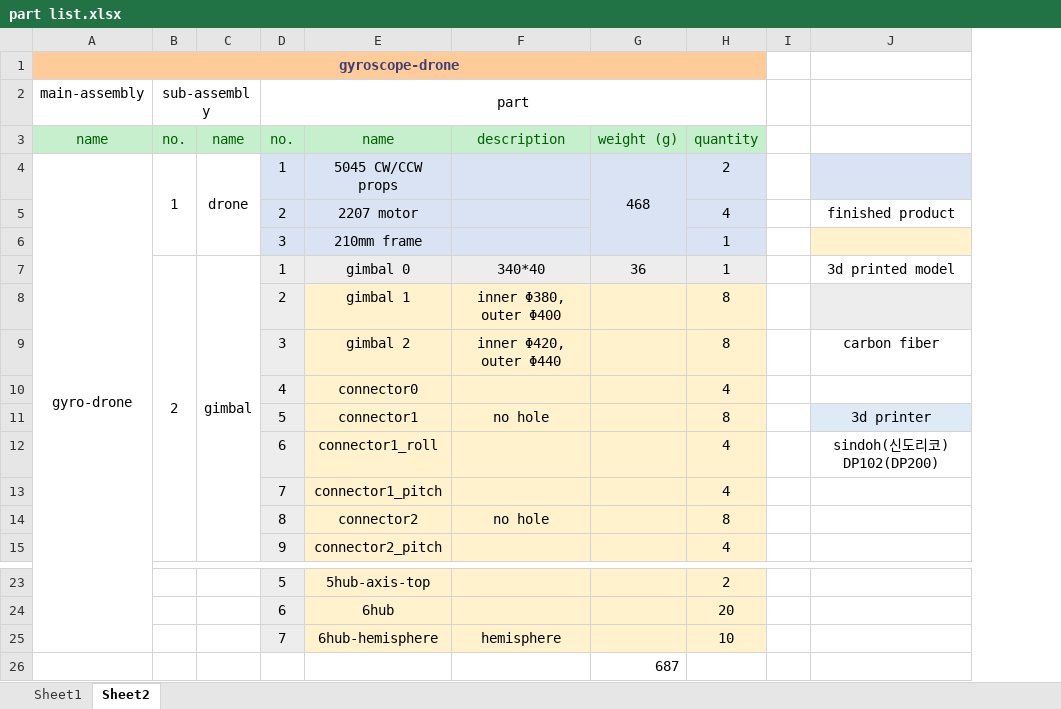
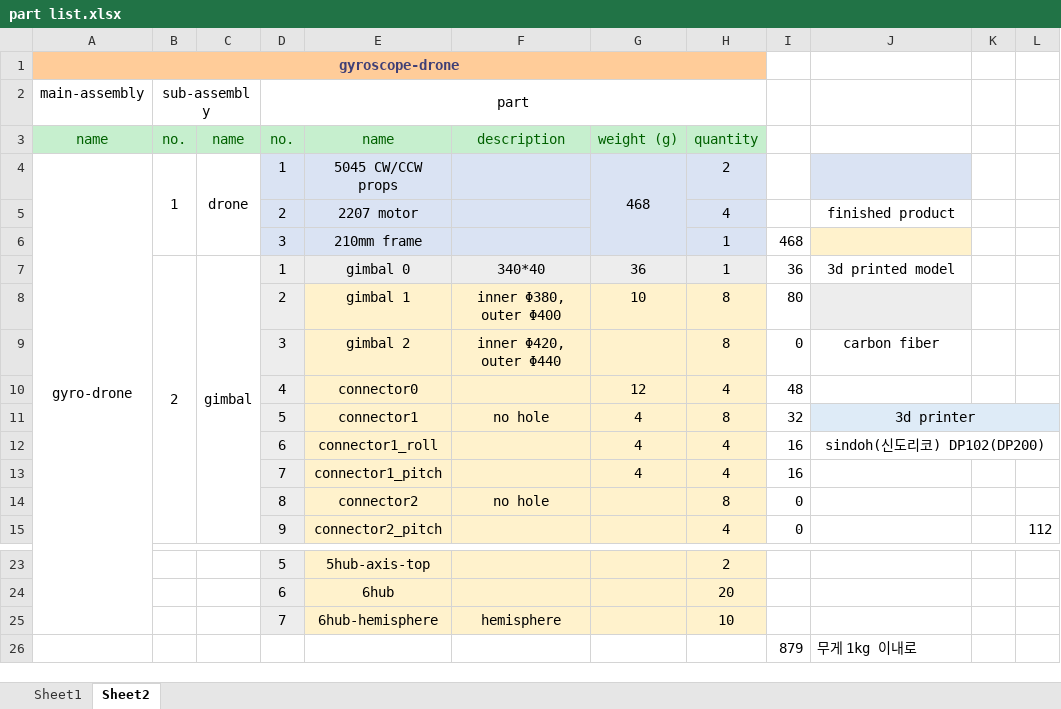
Before and after one commit to mokhwasomssi/drone_with_gyroscopic_guard, an Excel workbook: 3d modeling/part list.xlsx, sheet Sheet2, drawn as a sheet; only a part is shown, gaps mark what is left out; values as stored, in another font and other column widths than the file's, no borders; removed rows and columns are numbered as before the commit, all else as after; the diff names each change by its address in the sheet, - before the commit and + after, or states it on an @@ line.

```diff
--- a/3d modeling/part list.xlsx (sheet Sheet2)
+++ b/3d modeling/part list.xlsx (sheet Sheet2)
-column I, empty
+column I, rows 6-15: 468 | 36 | 80 | 0 | 48 | 32 | 16 | 16 | 0 | 0
+column K, empty
+column L, row 15: 112
-G8: (empty)
+G8: 10
-G10: (empty)
+G10: 12
-G11:G13: (empty)
+G11:G13: 4
+J11:L11 merged
+J12:L12 merged
-row 26:  |  |  |  |  |  | 687
+row 26:  |  |  |  |  |  |  |  | 879 | 무게 1kg 이내로
```
Also changed, not shown: 1 other file.
